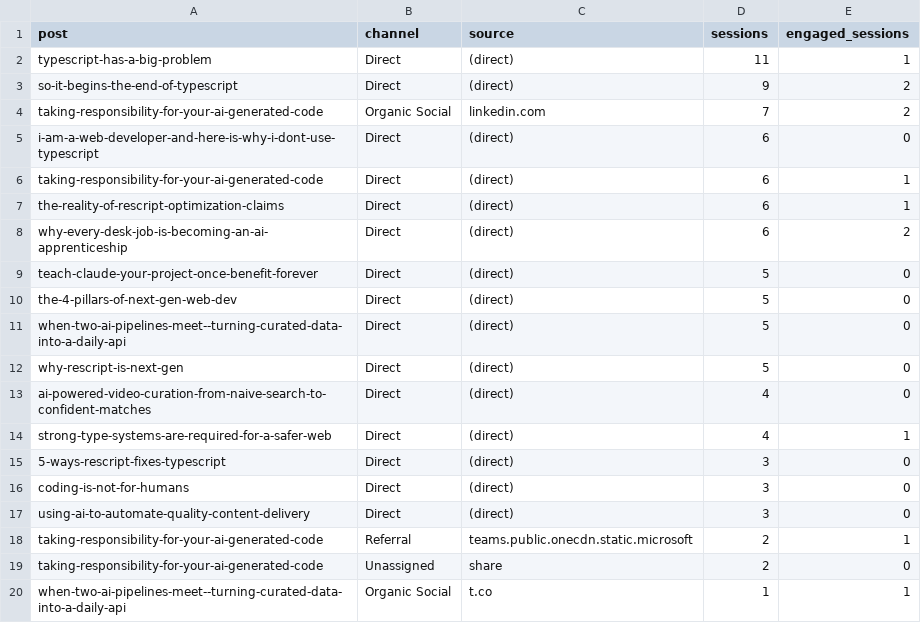
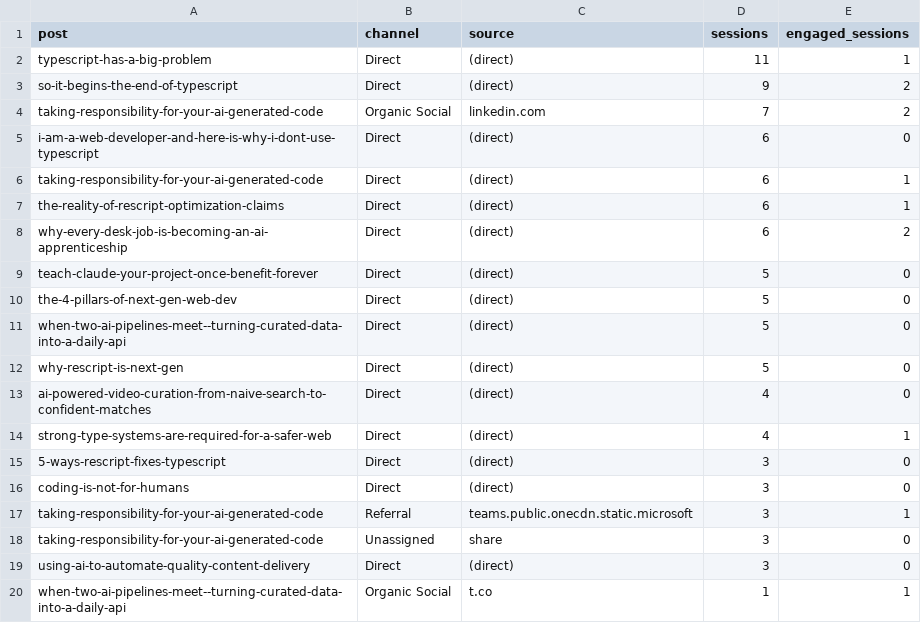
Before and after one commit to nathan-tranquilla/nathantranquilla.me, a CSV file: reports/traffic-sources.csv, drawn as a sheet; removed rows and columns are numbered as before the commit, all else as after; the diff names each change by its address in the sheet, - before the commit and + after, or states it on an @@ line.

```diff
--- a/reports/traffic-sources.csv
+++ b/reports/traffic-sources.csv
+row 17: taking-responsibility-for-your-ai-generated-code | Referral | teams.public.onecdn.static.microsoft | 3 | 1
+row 18: taking-responsibility-for-your-ai-generated-code | Unassigned | share | 3 | 0
-row 18: taking-responsibility-for-your-ai-generated-code | Referral | teams.public.onecdn.static.microsoft | 2 | 1
-row 19: taking-responsibility-for-your-ai-generated-code | Unassigned | share | 2 | 0
```
Also changed, not shown: 2 other files.
